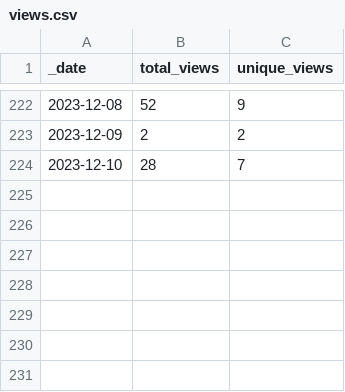
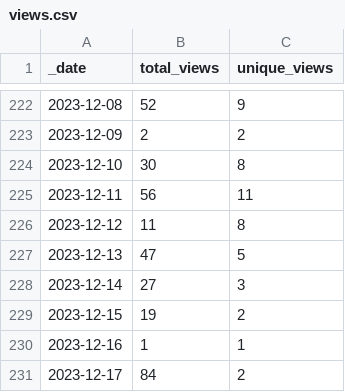
Before and after one commit to AztecProtocol/dev-rel, a CSV file: traffic/views.csv, drawn as a sheet; only a part is shown, gaps mark what is left out.

Commit message:
GitHub traffic

```diff
--- a/traffic/views.csv
+++ b/traffic/views.csv
@@ -223,2 +223,9 @@ _date,total_views,unique_views
 2023-12-09,2,2
-2023-12-10,28,7
+2023-12-10,30,8
+2023-12-11,56,11
+2023-12-12,11,8
+2023-12-13,47,5
+2023-12-14,27,3
+2023-12-15,19,2
+2023-12-16,1,1
+2023-12-17,84,2
```
Also changed, not shown: traffic/clones.csv, 1 other file.
